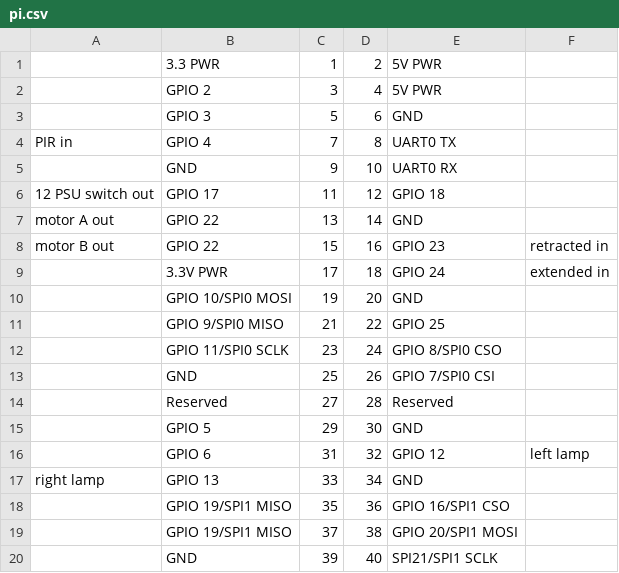
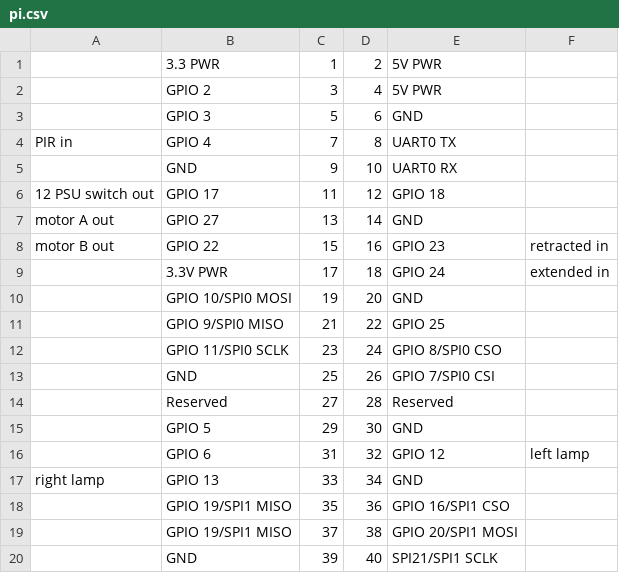
Before and after one commit to hillwithsmallfields/noticeboard, a CSV file: pi.csv, drawn as a sheet.

Commit message:
Correct a pin number

```diff
--- a/pi.csv
+++ b/pi.csv
@@ -6,3 +6,3 @@
  12 PSU switch out,GPIO 17,11,12,GPIO 18,
- motor A out,GPIO 22,13,14,GND,
+ motor A out,GPIO 27,13,14,GND,
  motor B out,GPIO 22,15,16,GPIO 23,retracted in
```
